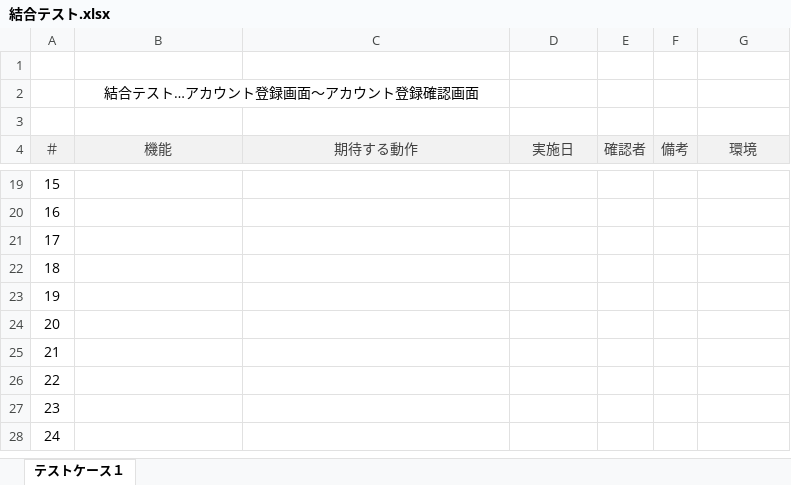
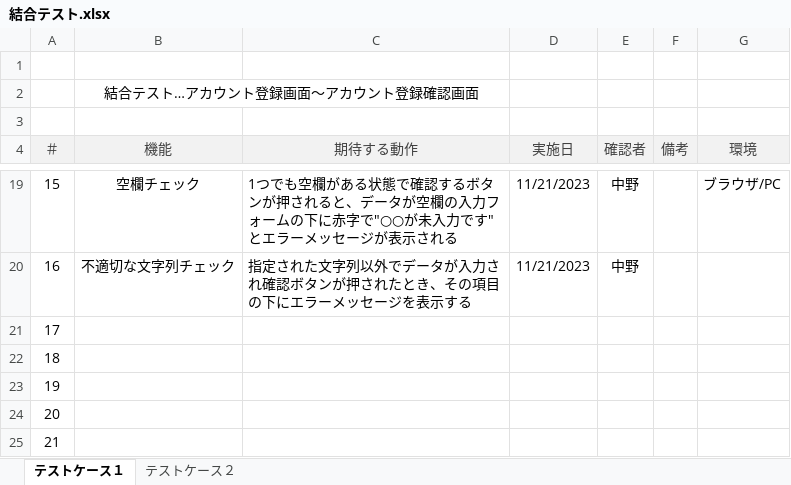
Before and after one commit to KokiNakano-14/account, an Excel workbook: client_account/test_Excel/結合テスト.xlsx, sheet テストケース１, drawn as a sheet; only a part is shown, gaps mark what is left out; the shorter side is filled out with more unchanged rows; values as stored, in another font and other column widths than the file's, no borders; the diff covers the shown part only; the diff names each change by its address in the sheet, - before the commit and + after, or states it on an @@ line.

```diff
--- a/client_account/test_Excel/結合テスト.xlsx (sheet テストケース１)
+++ b/client_account/test_Excel/結合テスト.xlsx (sheet テストケース１)
+sheet tab: テストケース２
-B19 (機能): (empty)
+B19 (機能): 空欄チェック
-C19 (期待する動作): (empty)
+C19 (期待する動作): 1つでも空欄がある状態で確認するボタンが押されると、データが空欄の入力フォームの下に赤字で"○○が未入力です"とエラーメッセージが表示される
-D19:D20 (実施日): (empty)
+D19:D20 (実施日): 11/21/2023
-E19:E20 (確認者): (empty)
+E19:E20 (確認者): 中野
-G19 (環境): (empty)
+G19 (環境): ブラウザ/PC
-B20 (機能): (empty)
+B20 (機能): 不適切な文字列チェック
-C20 (期待する動作): (empty)
+C20 (期待する動作): 指定された文字列以外でデータが入力され確認ボタンが押されたとき、その項目の下にエラーメッセージを表示する
```
Also changed, not shown: 68 edited cells and cell formats elsewhere in this sheet, client_account/test_Excel/単体テスト_命令網羅.xlsx, 1 other file.
